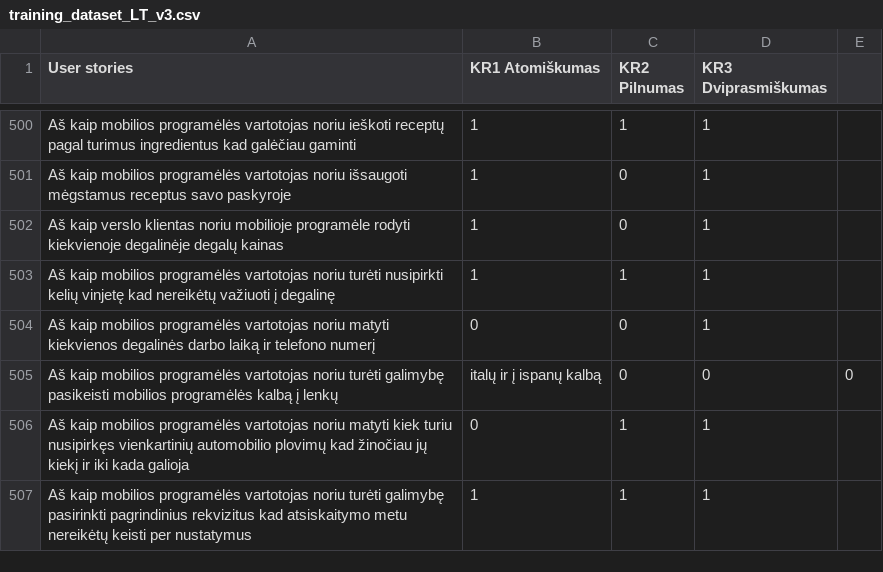
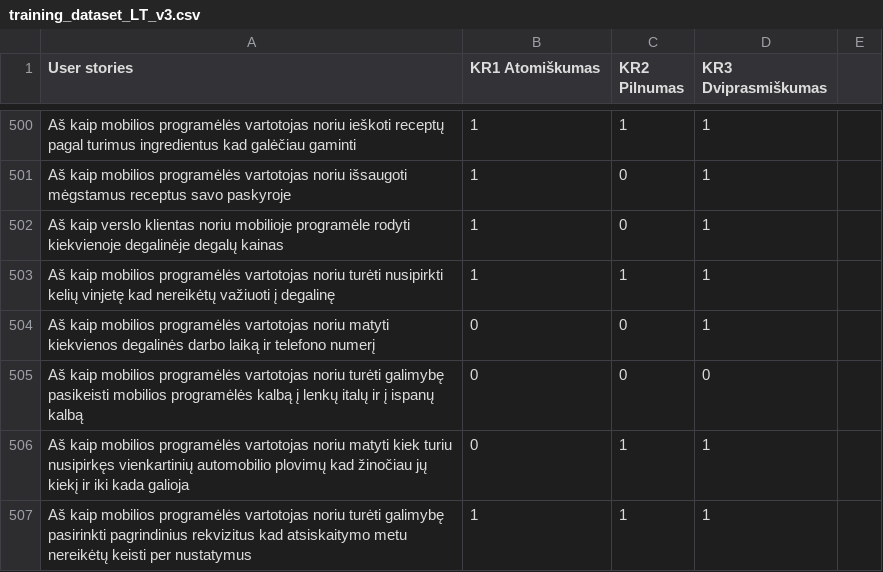
Before and after one commit to EvelinaGed/LT_userstories, a CSV file: training_dataset_LT_v3.csv, drawn as a sheet; only a part is shown, gaps mark what is left out.

Commit message:
Update training_dataset_LT_v3.csv

```diff
--- a/training_dataset_LT_v3.csv
+++ b/training_dataset_LT_v3.csv
@@ -504,3 +504,3 @@ Aš kaip mobilios programėlės vartotojas  noriu turėti nusipirkti kelių vinj
 Aš kaip mobilios programėlės vartotojas  noriu matyti kiekvienos degalinės darbo laiką ir telefono numerį,0,0,1
-Aš kaip mobilios programėlės vartotojas  noriu turėti galimybę pasikeisti mobilios programėlės kalbą į lenkų,italų ir į ispanų kalbą,0,0,0
+Aš kaip mobilios programėlės vartotojas  noriu turėti galimybę pasikeisti mobilios programėlės kalbą į lenkų italų ir į ispanų kalbą,0,0,0
 Aš kaip mobilios programėlės vartotojas  noriu matyti kiek turiu nusipirkęs vienkartinių automobilio plovimų  kad žinočiau jų kiekį ir iki kada galioja,0,1,1
```
